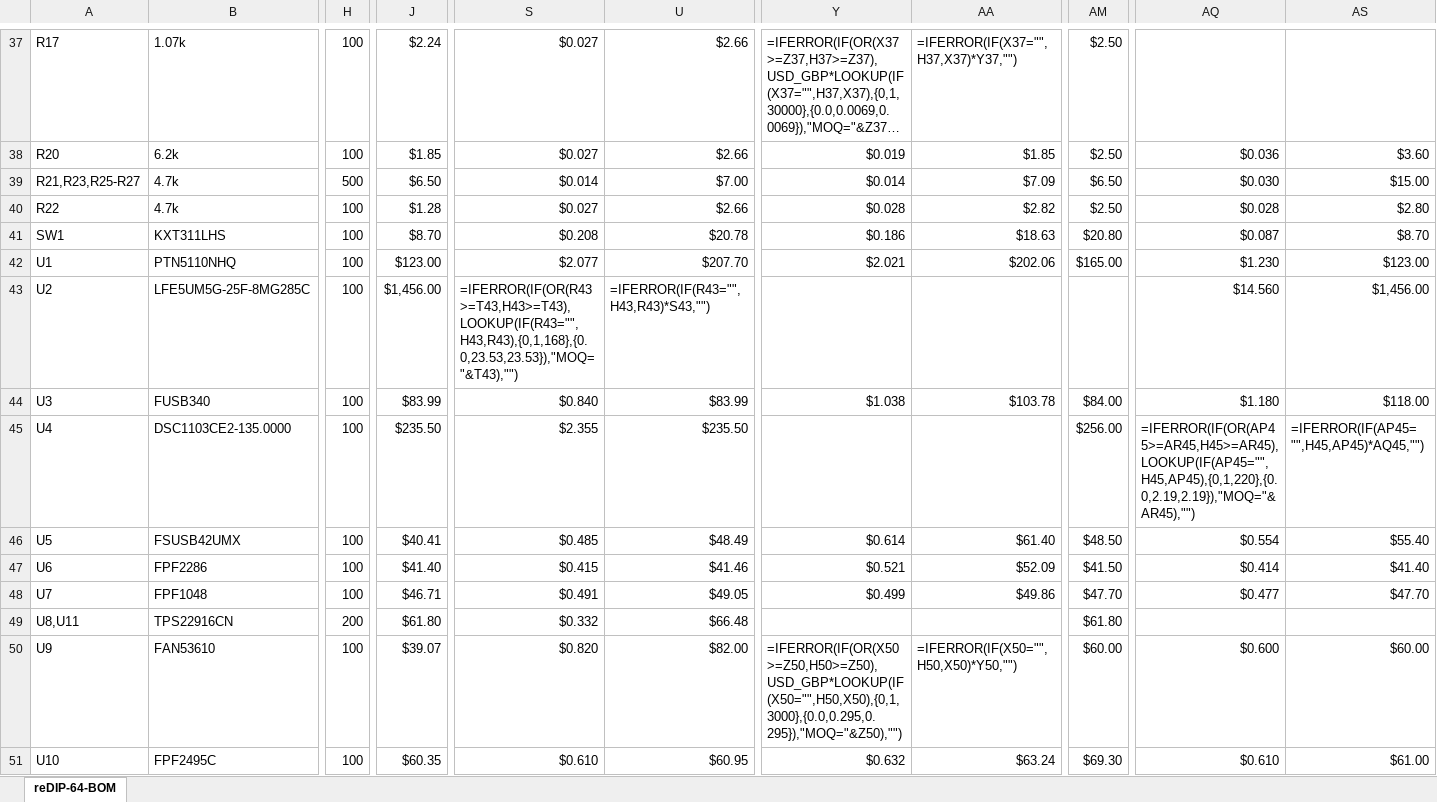
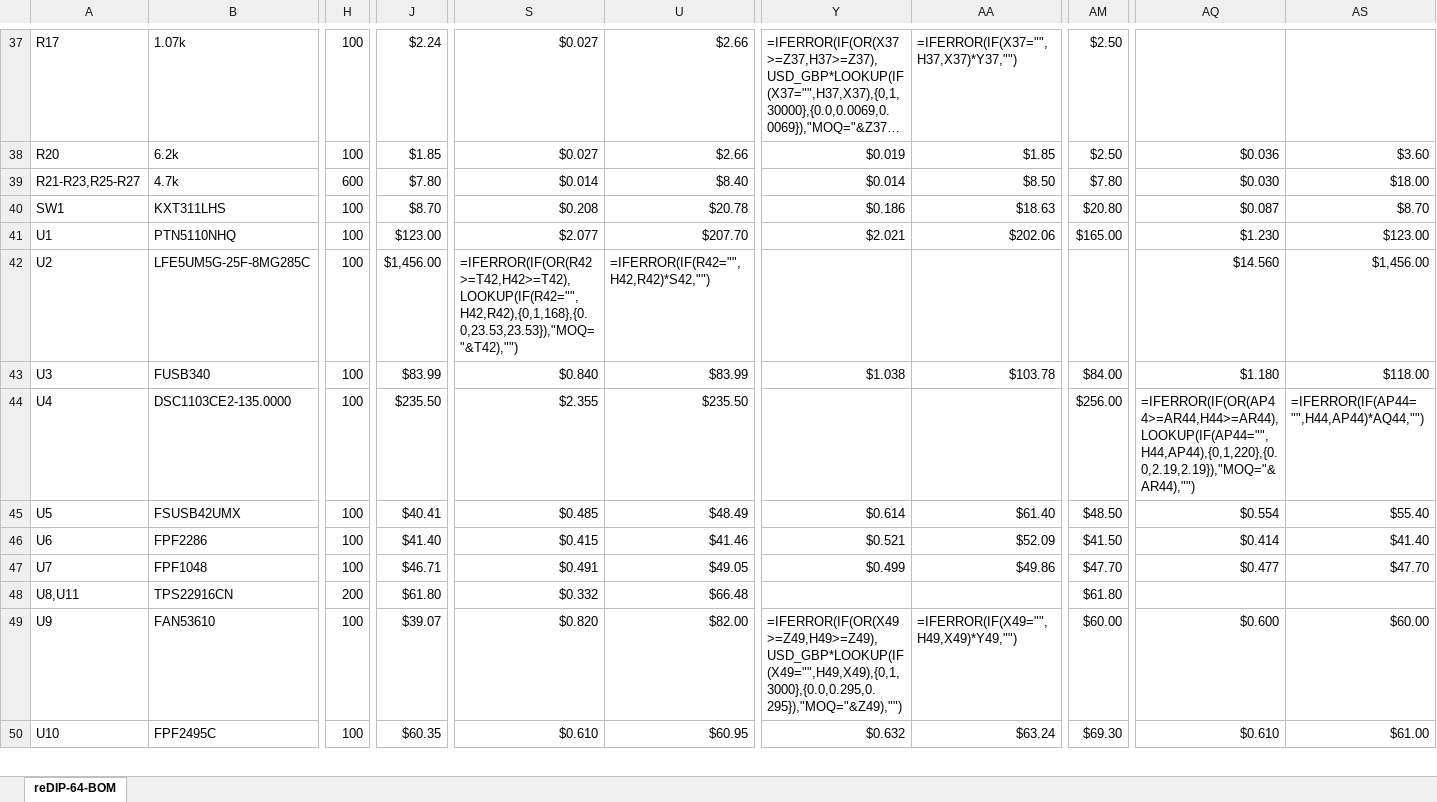
Before and after one commit to daglem/reDIP-64, an Excel workbook: documentation/reDIP-64-BOM.xlsx, sheet reDIP-64-BOM, drawn as a sheet; only a part is shown, gaps mark what is left out; long unchanged cells end in …; values as stored, in another font and other column widths than the file's, no borders; formulas without a stored value are shown as written; conditional formats not drawn; removed rows and columns are numbered as before the commit, all else as after; rows hold the shown columns only; the diff covers the shown part only; the diff names each change by its address in the sheet, - before the commit and + after, or states it on an @@ line.

```diff
--- a/documentation/reDIP-64-BOM.xlsx (sheet reDIP-64-BOM)
+++ b/documentation/reDIP-64-BOM.xlsx (sheet reDIP-64-BOM)
-A39: R21,R23,R25-R27
+A39: R21-R23,R25-R27
-H39: 500
+H39: 600
-J39: $6.50
+J39: $7.80
-U39: $7.00
+U39: $8.40
-AA39: $7.09
+AA39: $8.50
-AM39: $6.50
+AM39: $7.80
-AS39: $15.00
+AS39: $18.00
-row 40: R22 | 4.7k | 100 | $1.28 | $0.027 | $2.66 | $0.028 | $2.82 | $2.50 | $0.028 | $2.80
-S42: =IFERROR(IF(OR(R43>=T43,H43>=T43),LOOKUP(IF(R43="",H43,R43),{0,1,168},{0.0,23.53,23.53}),"MOQ="&T43),"")
+S42: =IFERROR(IF(OR(R42>=T42,H42>=T42),LOOKUP(IF(R42="",H42,R42),{0,1,168},{0.0,23.53,23.53}),"MOQ="&T42),"")
-U42: =IFERROR(IF(R43="",H43,R43)*S43,"")
+U42: =IFERROR(IF(R42="",H42,R42)*S42,"")
-AQ44: =IFERROR(IF(OR(AP45>=AR45,H45>=AR45),LOOKUP(IF(AP45="",H45,AP45),{0,1,220},{0.0,2.19,2.19}),"MOQ="&AR45),"")
+AQ44: =IFERROR(IF(OR(AP44>=AR44,H44>=AR44),LOOKUP(IF(AP44="",H44,AP44),{0,1,220},{0.0,2.19,2.19}),"MOQ="&AR44),"")
-AS44: =IFERROR(IF(AP45="",H45,AP45)*AQ45,"")
+AS44: =IFERROR(IF(AP44="",H44,AP44)*AQ44,"")
-Y49: =IFERROR(IF(OR(X50>=Z50,H50>=Z50),USD_GBP*LOOKUP(IF(X50="",H50,X50),{0,1,3000},{0.0,0.295,0.295}),"MOQ="&Z50),"")
+Y49: =IFERROR(IF(OR(X49>=Z49,H49>=Z49),USD_GBP*LOOKUP(IF(X49="",H49,X49),{0,1,3000},{0.0,0.295,0.295}),"MOQ="&Z49),"")
-AA49: =IFERROR(IF(X50="",H50,X50)*Y50,"")
+AA49: =IFERROR(IF(X49="",H49,X49)*Y49,"")
```
Also changed, not shown: 1 removed row and 39 edited cells elsewhere in this sheet, formulas that keep their value, hidden cells, 4 other files.
